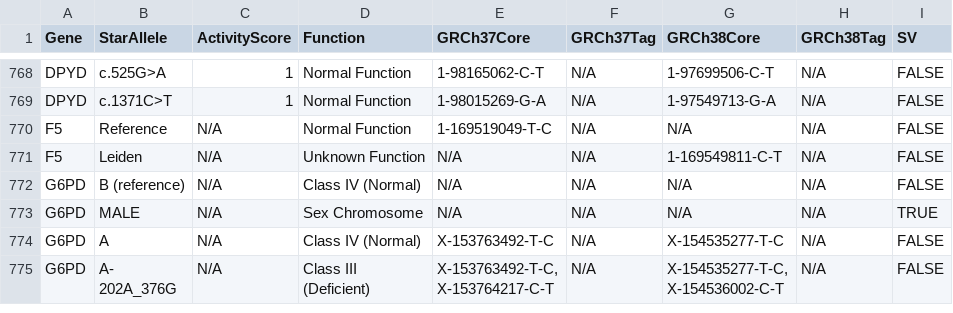
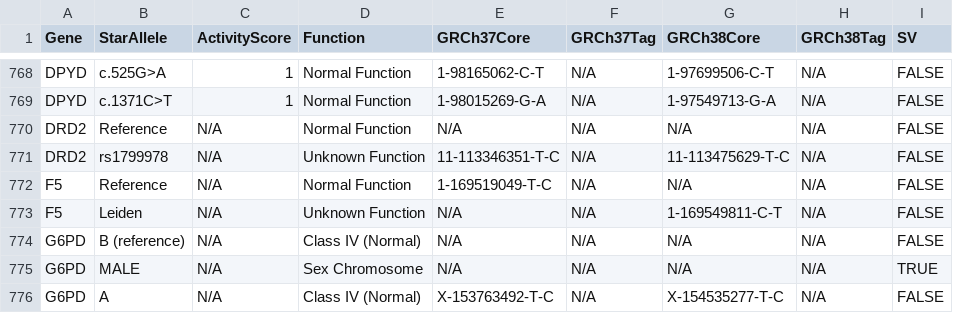
Before and after one commit to sbslee/pypgx, a CSV file: pypgx/api/data/allele-table.csv, drawn as a sheet; only a part is shown, gaps mark what is left out; the shorter side is filled out with more unchanged rows; the diff names each change by its address in the sheet, - before the commit and + after, or states it on an @@ line.

```diff
--- a/pypgx/api/data/allele-table.csv
+++ b/pypgx/api/data/allele-table.csv
+row 770: DRD2 | Reference | N/A | Normal Function | N/A | N/A | N/A | N/A | FALSE
+row 771: DRD2 | rs1799978 | N/A | Unknown Function | 11-113346351-T-C | N/A | 11-113475629-T-C | N/A | FALSE
```
Also changed, not shown: pypgx/api/data/gene-table.csv, pypgx/api/data/variant-table.csv, 4 other files.
